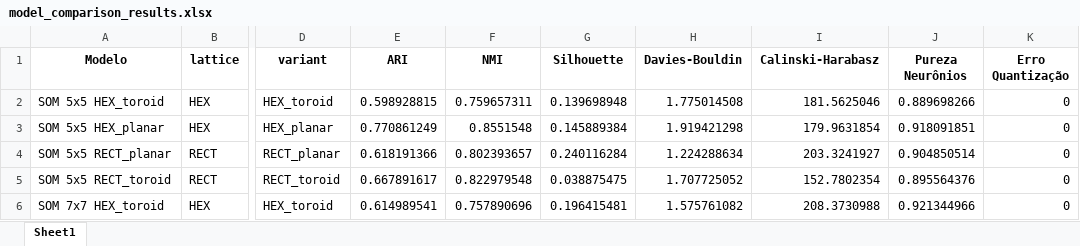
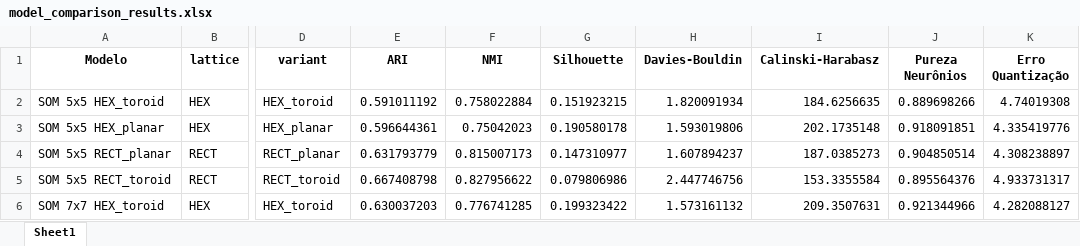
Before and after one commit to takaokensei/intrasom-kohonen, an Excel workbook: outputs/metrics/model_comparison_results.xlsx, sheet Sheet1, drawn as a sheet; only a part is shown, gaps mark what is left out; values as stored, in another font and other column widths than the file's, no borders; the diff covers the shown part only; the diff names each change by its address in the sheet, - before the commit and + after, or states it on an @@ line.

Commit message:
fix(metrics): recompute QE manually after load_som (property not refreshed on reload)

```diff
--- a/outputs/metrics/model_comparison_results.xlsx (sheet Sheet1)
+++ b/outputs/metrics/model_comparison_results.xlsx (sheet Sheet1)
-E2 (ARI): 0.598928815
+E2 (ARI): 0.591011192
-F2 (NMI): 0.759657311
+F2 (NMI): 0.758022884
-G2 (Silhouette): 0.139698948
+G2 (Silhouette): 0.151923215
-H2 (Davies-Bouldin): 1.775014508
+H2 (Davies-Bouldin): 1.820091934
-I2 (Calinski-Harabasz): 181.5625046
+I2 (Calinski-Harabasz): 184.6256635
-K2 (Erro Quantização): 0
+K2 (Erro Quantização): 4.74019308
-E3 (ARI): 0.770861249
+E3 (ARI): 0.596644361
-F3 (NMI): 0.8551548
+F3 (NMI): 0.75042023
-G3 (Silhouette): 0.145889384
+G3 (Silhouette): 0.190580178
-H3 (Davies-Bouldin): 1.919421298
+H3 (Davies-Bouldin): 1.593019806
-I3 (Calinski-Harabasz): 179.9631854
+I3 (Calinski-Harabasz): 202.1735148
-K3 (Erro Quantização): 0
+K3 (Erro Quantização): 4.335419776
-E4 (ARI): 0.618191366
+E4 (ARI): 0.631793779
-F4 (NMI): 0.802393657
+F4 (NMI): 0.815007173
-G4 (Silhouette): 0.240116284
+G4 (Silhouette): 0.147310977
-H4 (Davies-Bouldin): 1.224288634
+H4 (Davies-Bouldin): 1.607894237
-I4 (Calinski-Harabasz): 203.3241927
+I4 (Calinski-Harabasz): 187.0385273
-K4 (Erro Quantização): 0
+K4 (Erro Quantização): 4.308238897
-E5 (ARI): 0.667891617
+E5 (ARI): 0.667408798
-F5 (NMI): 0.822979548
+F5 (NMI): 0.827956622
-G5 (Silhouette): 0.038875475
+G5 (Silhouette): 0.079806986
-H5 (Davies-Bouldin): 1.707725052
+H5 (Davies-Bouldin): 2.447746756
-I5 (Calinski-Harabasz): 152.7802354
+I5 (Calinski-Harabasz): 153.3355584
-K5 (Erro Quantização): 0
+K5 (Erro Quantização): 4.933731317
-E6 (ARI): 0.614989541
+E6 (ARI): 0.630037203
-F6 (NMI): 0.757890696
+F6 (NMI): 0.776741285
-G6 (Silhouette): 0.196415481
+G6 (Silhouette): 0.199323422
-H6 (Davies-Bouldin): 1.575761082
+H6 (Davies-Bouldin): 1.573161132
-I6 (Calinski-Harabasz): 208.3730988
+I6 (Calinski-Harabasz): 209.3507631
-K6 (Erro Quantização): 0
+K6 (Erro Quantização): 4.282088127
```
Also changed, not shown: 114 edited cells elsewhere in this sheet, 4 other files.
